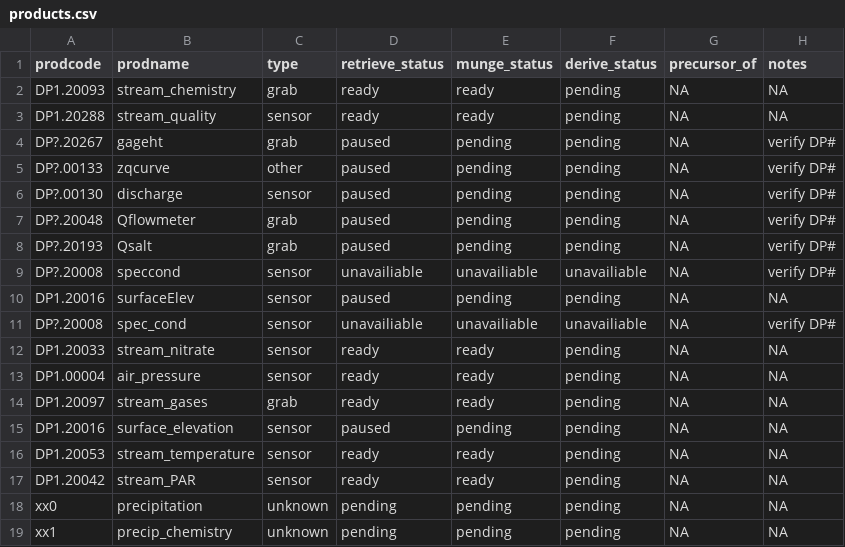
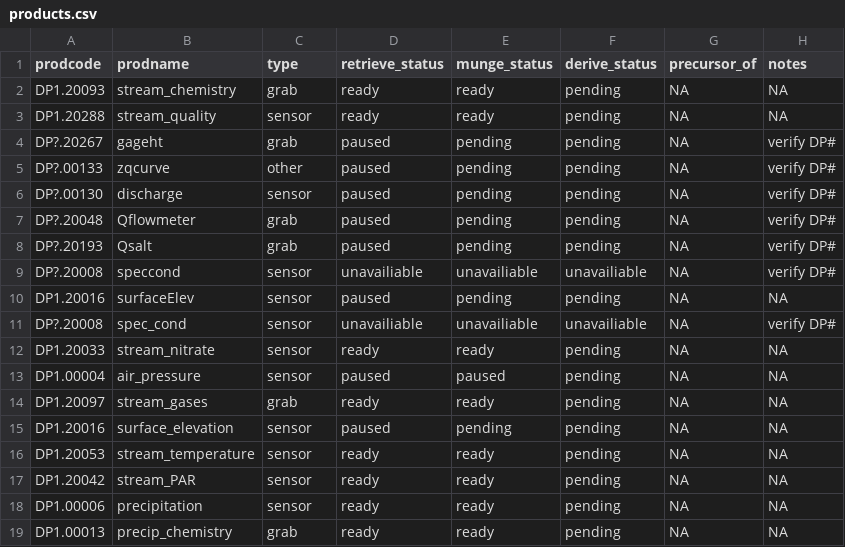
Before and after one commit to MacroSHEDS/data_processing, a CSV file: src/neon/products.csv, drawn as a sheet.

Commit message:
neon munge

```diff
--- a/src/neon/products.csv
+++ b/src/neon/products.csv
@@ -12,3 +12,3 @@ DP?.20008,spec_cond,sensor,unavailiable,unavailiable,unavailiable,NA,verify DP#
 DP1.20033,stream_nitrate,sensor,ready,ready,pending,NA,NA
-DP1.00004,air_pressure,sensor,ready,ready,pending,NA,NA
+DP1.00004,air_pressure,sensor,paused,paused,pending,NA,NA
 DP1.20097,stream_gases,grab,ready,ready,pending,NA,NA
@@ -17,3 +17,3 @@ DP1.20053,stream_temperature,sensor,ready,ready,pending,NA,NA
 DP1.20042,stream_PAR,sensor,ready,ready,pending,NA,NA
-xx0,precipitation,unknown,pending,pending,pending,NA,NA
-xx1,precip_chemistry,unknown,pending,pending,pending,NA,NA
+DP1.00006,precipitation,sensor,ready,ready,pending,NA,NA
+DP1.00013,precip_chemistry,grab,ready,ready,pending,NA,NA
```
Also changed, not shown: 8 other files.
